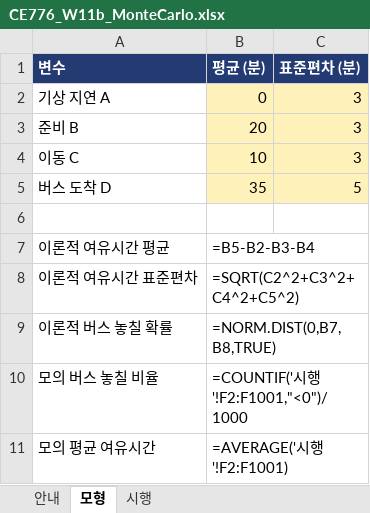
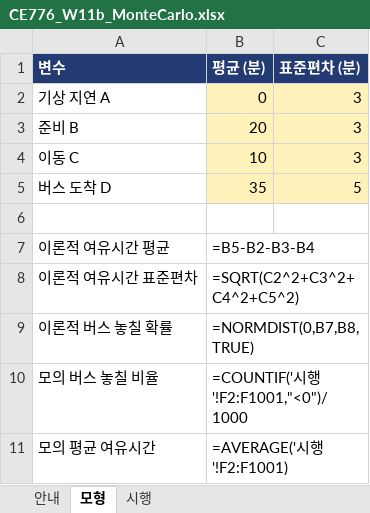
Before and after one commit to steelpl/lecture, an Excel workbook: CE776-climate-change-carbon-water-cycle/week11/CE776_W11b_MonteCarlo.xlsx, sheet 모형, drawn as a sheet; values as stored, in another font and other column widths than the file's, no borders; formulas without a stored value are shown as written; the diff names each change by its address in the sheet, - before the commit and + after, or states it on an @@ line.

```diff
--- a/CE776-climate-change-carbon-water-cycle/week11/CE776_W11b_MonteCarlo.xlsx (sheet 모형)
+++ b/CE776-climate-change-carbon-water-cycle/week11/CE776_W11b_MonteCarlo.xlsx (sheet 모형)
-B9 (평균 (분)): =NORM.DIST(0,B7,B8,TRUE)
+B9 (평균 (분)): =NORMDIST(0,B7,B8,TRUE)
```
Also changed, not shown: sheet 시행, CE776-climate-change-carbon-water-cycle/week12/CE776_W12b_ANOVA.xlsx.
